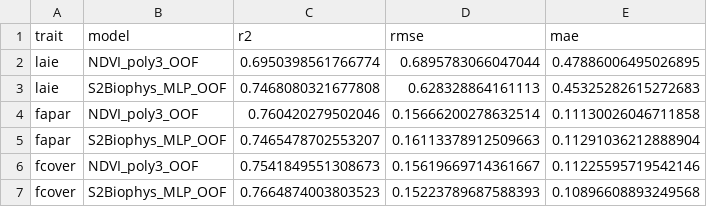
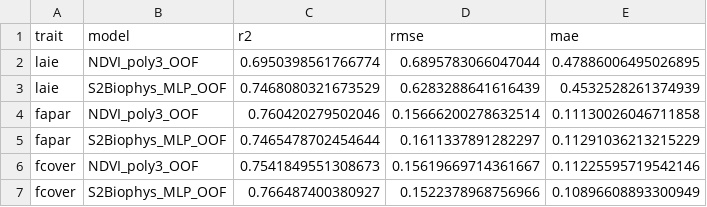
Before and after one commit to speckerf/world-reforestation-monitor, a CSV file: analysis/ndvi_baseline_benchmark/results/metrics_stacked_oof.csv, drawn as a sheet.

Commit message:
update results and figures

```diff
--- a/analysis/ndvi_baseline_benchmark/results/metrics_stacked_oof.csv
+++ b/analysis/ndvi_baseline_benchmark/results/metrics_stacked_oof.csv
@@ -2,6 +2,6 @@ trait,model,r2,rmse,mae
 laie,NDVI_poly3_OOF,0.6950398561766774,0.6895783066047044,0.47886006495026895
-laie,S2Biophys_MLP_OOF,0.7468080321677808,0.628328864161113,0.45325282615272683
+laie,S2Biophys_MLP_OOF,0.7468080321673529,0.6283288641616439,0.4532528261374939
 fapar,NDVI_poly3_OOF,0.760420279502046,0.15666200278632514,0.11130026046711858
-fapar,S2Biophys_MLP_OOF,0.7465478702553207,0.16113378912509663,0.11291036212888904
+fapar,S2Biophys_MLP_OOF,0.7465478702454644,0.1611337891282297,0.11291036213215229
 fcover,NDVI_poly3_OOF,0.7541849551308673,0.15619669714361667,0.11225595719542146
-fcover,S2Biophys_MLP_OOF,0.7664874003803523,0.15223789687588393,0.10896608893249568
+fcover,S2Biophys_MLP_OOF,0.766487400380927,0.1522378968756966,0.10896608893300949
```
Also changed, not shown: 5 other files.
